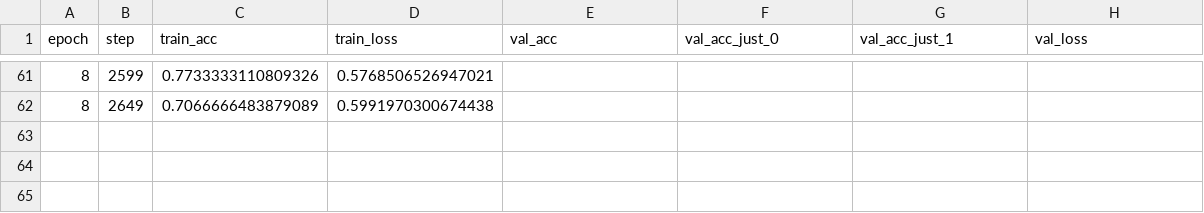
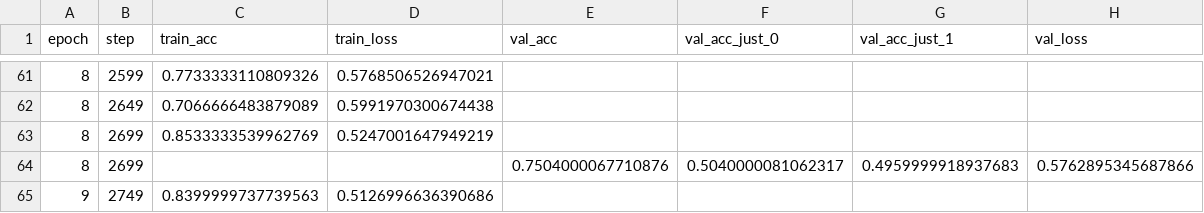
Before and after one commit to aN1ls-gif/Projekte, a CSV file: DataScience/ImageClassification/Logs/CSVLogger/version_0/metrics.csv, drawn as a sheet; only a part is shown, gaps mark what is left out; the diff names each change by its address in the sheet, - before the commit and + after, or states it on an @@ line.

```diff
--- a/DataScience/ImageClassification/Logs/CSVLogger/version_0/metrics.csv
+++ b/DataScience/ImageClassification/Logs/CSVLogger/version_0/metrics.csv
+row 63: 8 | 2699 | 0.8533333539962769 | 0.5247001647949219
+row 64: 8 | 2699 |  |  | 0.7504000067710876 | 0.5040000081062317 | 0.4959999918937683 | 0.5762895345687866
+row 65: 9 | 2749 | 0.8399999737739563 | 0.5126996636390686
```
Also changed, not shown: 30 other files.
